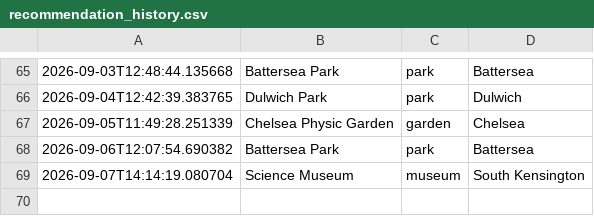
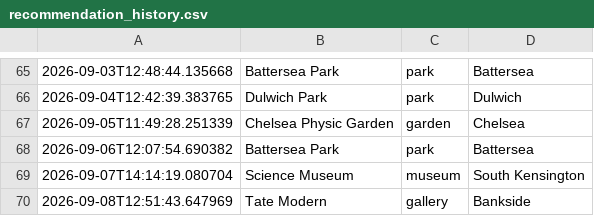
Before and after one commit to olioldfield83/ai-weather-agent, a CSV file: recommendation_history.csv, drawn as a sheet; only a part is shown, gaps mark what is left out.

```diff
--- a/recommendation_history.csv
+++ b/recommendation_history.csv
@@ -69 +69,2 @@
 2026-09-07T14:14:19.080704,Science Museum,museum,South Kensington
+2026-09-08T12:51:43.647969,Tate Modern,gallery,Bankside
```
